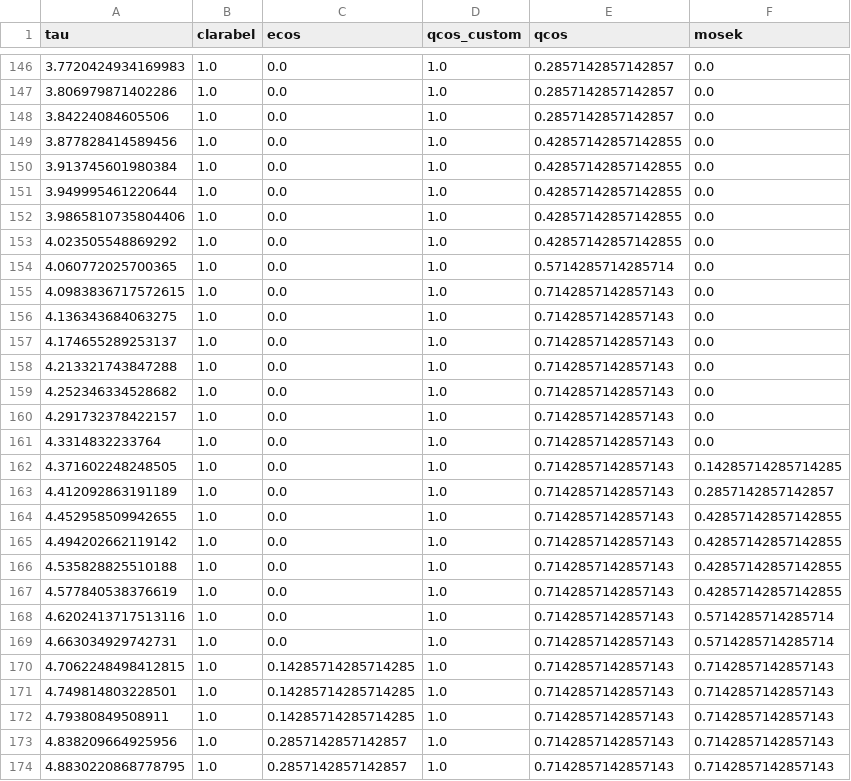
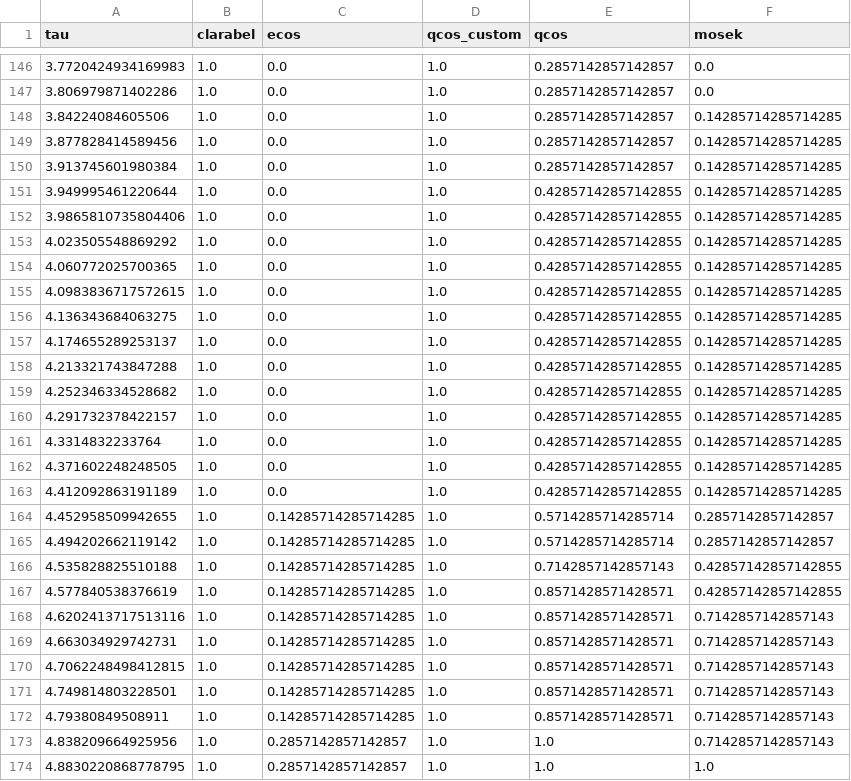
Before and after one commit to qoco-org/qoco-benchmarks, a CSV file: results/robust_kalman_filter/performance_profiles.csv, drawn as a sheet; only a part is shown, gaps mark what is left out; the diff covers the shown part only.

Commit message:
Regen results

```diff
--- a/results/robust_kalman_filter/performance_profiles.csv
+++ b/results/robust_kalman_filter/performance_profiles.csv
@@ -147,28 +147,28 @@ tau,clarabel,ecos,qcos_custom,qcos,mosek
 3.806979871402286,1.0,0.0,1.0,0.2857142857142857,0.0
-3.84224084605506,1.0,0.0,1.0,0.2857142857142857,0.0
-3.877828414589456,1.0,0.0,1.0,0.42857142857142855,0.0
-3.913745601980384,1.0,0.0,1.0,0.42857142857142855,0.0
-3.949995461220644,1.0,0.0,1.0,0.42857142857142855,0.0
-3.9865810735804406,1.0,0.0,1.0,0.42857142857142855,0.0
-4.023505548869292,1.0,0.0,1.0,0.42857142857142855,0.0
-4.060772025700365,1.0,0.0,1.0,0.5714285714285714,0.0
-4.0983836717572615,1.0,0.0,1.0,0.7142857142857143,0.0
-4.136343684063275,1.0,0.0,1.0,0.7142857142857143,0.0
-4.174655289253137,1.0,0.0,1.0,0.7142857142857143,0.0
-4.213321743847288,1.0,0.0,1.0,0.7142857142857143,0.0
-4.252346334528682,1.0,0.0,1.0,0.7142857142857143,0.0
-4.291732378422157,1.0,0.0,1.0,0.7142857142857143,0.0
-4.3314832233764,1.0,0.0,1.0,0.7142857142857143,0.0
-4.371602248248505,1.0,0.0,1.0,0.7142857142857143,0.14285714285714285
-4.412092863191189,1.0,0.0,1.0,0.7142857142857143,0.2857142857142857
-4.452958509942655,1.0,0.0,1.0,0.7142857142857143,0.42857142857142855
-4.494202662119142,1.0,0.0,1.0,0.7142857142857143,0.42857142857142855
-4.535828825510188,1.0,0.0,1.0,0.7142857142857143,0.42857142857142855
-4.577840538376619,1.0,0.0,1.0,0.7142857142857143,0.42857142857142855
-4.6202413717513116,1.0,0.0,1.0,0.7142857142857143,0.5714285714285714
-4.663034929742731,1.0,0.0,1.0,0.7142857142857143,0.5714285714285714
-4.7062248498412815,1.0,0.14285714285714285,1.0,0.7142857142857143,0.7142857142857143
-4.749814803228501,1.0,0.14285714285714285,1.0,0.7142857142857143,0.7142857142857143
-4.79380849508911,1.0,0.14285714285714285,1.0,0.7142857142857143,0.7142857142857143
-4.838209664925956,1.0,0.2857142857142857,1.0,0.7142857142857143,0.7142857142857143
-4.8830220868778795,1.0,0.2857142857142857,1.0,0.7142857142857143,0.7142857142857143
+3.84224084605506,1.0,0.0,1.0,0.2857142857142857,0.14285714285714285
+3.877828414589456,1.0,0.0,1.0,0.2857142857142857,0.14285714285714285
+3.913745601980384,1.0,0.0,1.0,0.2857142857142857,0.14285714285714285
+3.949995461220644,1.0,0.0,1.0,0.42857142857142855,0.14285714285714285
+3.9865810735804406,1.0,0.0,1.0,0.42857142857142855,0.14285714285714285
+4.023505548869292,1.0,0.0,1.0,0.42857142857142855,0.14285714285714285
+4.060772025700365,1.0,0.0,1.0,0.42857142857142855,0.14285714285714285
+4.0983836717572615,1.0,0.0,1.0,0.42857142857142855,0.14285714285714285
+4.136343684063275,1.0,0.0,1.0,0.42857142857142855,0.14285714285714285
+4.174655289253137,1.0,0.0,1.0,0.42857142857142855,0.14285714285714285
+4.213321743847288,1.0,0.0,1.0,0.42857142857142855,0.14285714285714285
+4.252346334528682,1.0,0.0,1.0,0.42857142857142855,0.14285714285714285
+4.291732378422157,1.0,0.0,1.0,0.42857142857142855,0.14285714285714285
+4.3314832233764,1.0,0.0,1.0,0.42857142857142855,0.14285714285714285
+4.371602248248505,1.0,0.0,1.0,0.42857142857142855,0.14285714285714285
+4.412092863191189,1.0,0.0,1.0,0.42857142857142855,0.14285714285714285
+4.452958509942655,1.0,0.14285714285714285,1.0,0.5714285714285714,0.2857142857142857
+4.494202662119142,1.0,0.14285714285714285,1.0,0.5714285714285714,0.2857142857142857
+4.535828825510188,1.0,0.14285714285714285,1.0,0.7142857142857143,0.42857142857142855
+4.577840538376619,1.0,0.14285714285714285,1.0,0.8571428571428571,0.42857142857142855
+4.6202413717513116,1.0,0.14285714285714285,1.0,0.8571428571428571,0.7142857142857143
+4.663034929742731,1.0,0.14285714285714285,1.0,0.8571428571428571,0.7142857142857143
+4.7062248498412815,1.0,0.14285714285714285,1.0,0.8571428571428571,0.7142857142857143
+4.749814803228501,1.0,0.14285714285714285,1.0,0.8571428571428571,0.7142857142857143
+4.79380849508911,1.0,0.14285714285714285,1.0,0.8571428571428571,0.7142857142857143
+4.838209664925956,1.0,0.2857142857142857,1.0,1.0,0.7142857142857143
+4.8830220868778795,1.0,0.2857142857142857,1.0,1.0,1.0
```
Also changed, not shown: 60 edited cells elsewhere in this file, results/lcvx/performance_profiles.csv, results/lcvx/qcos.csv, 13 other files.
